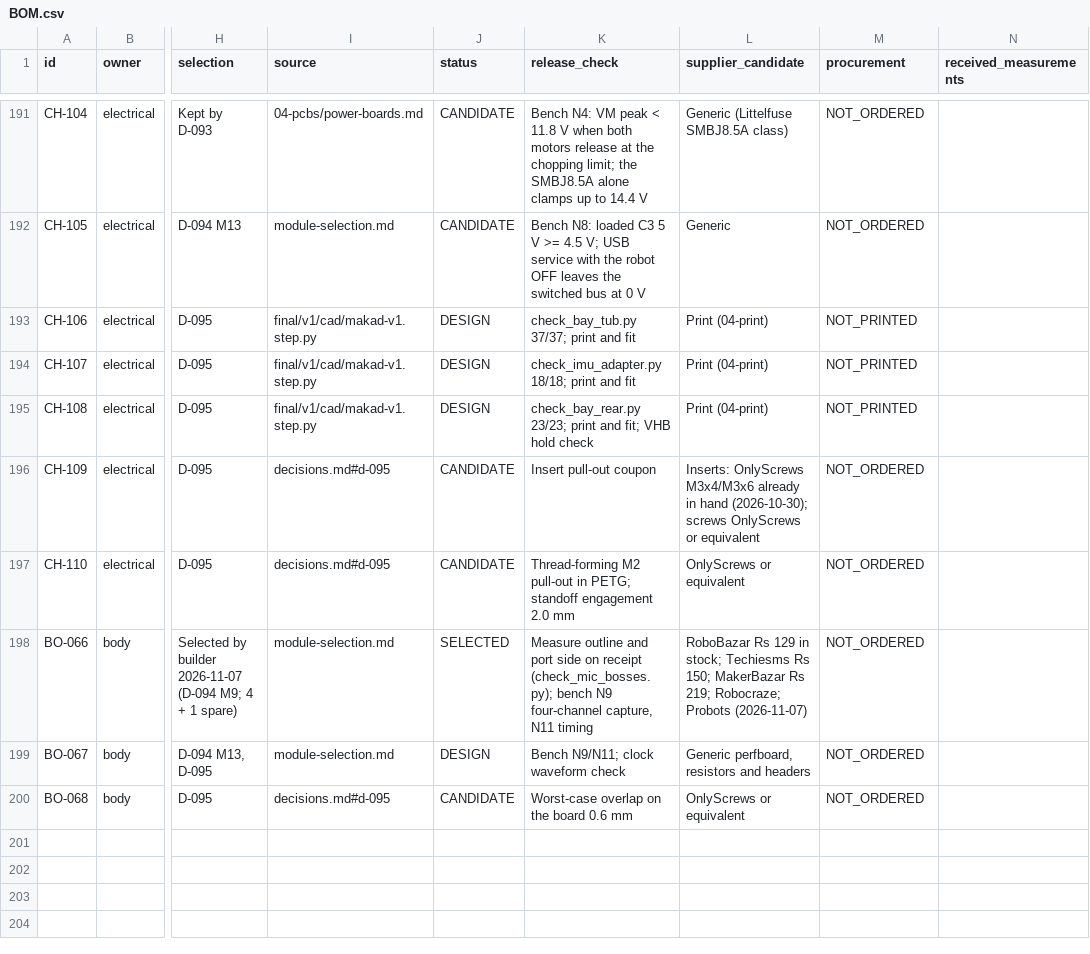
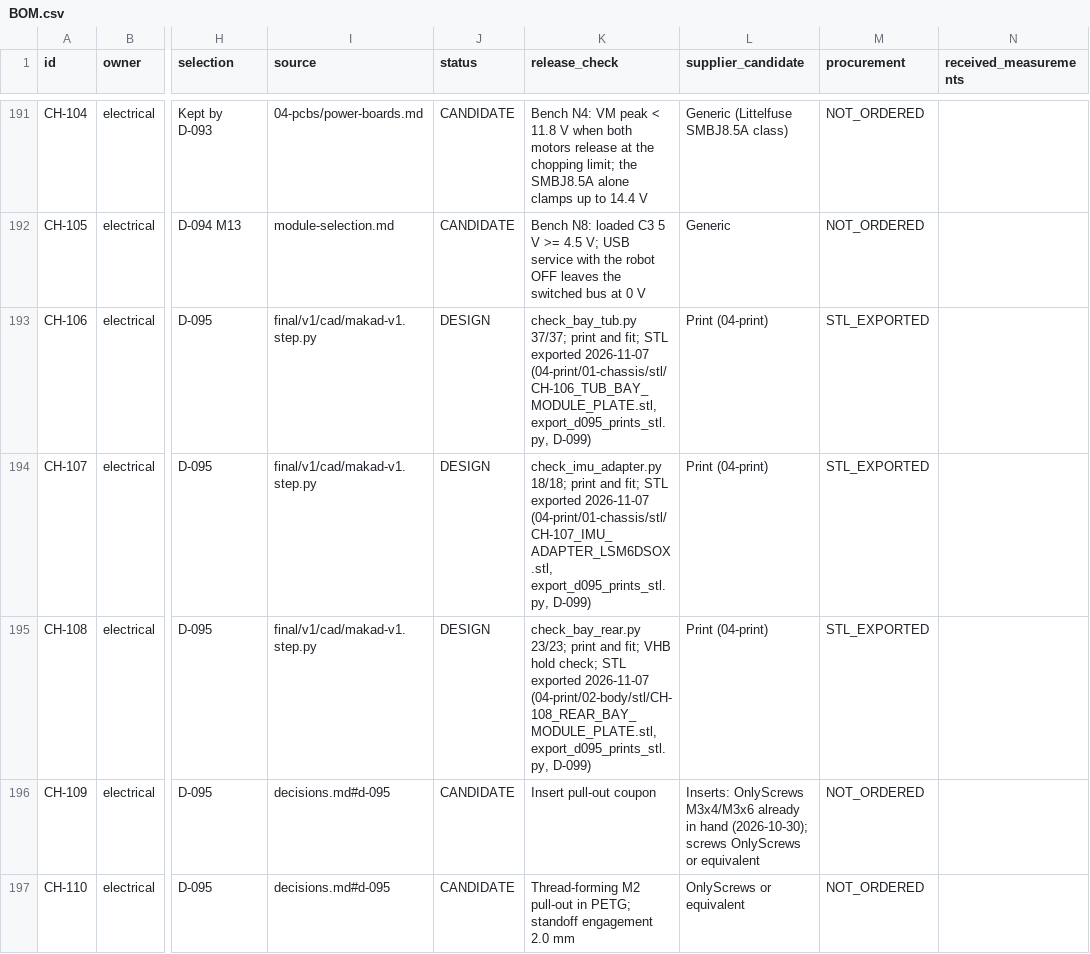
Before and after one commit to Avinier/M4K4-D, a CSV file: project/03-build/BOM.csv, drawn as a sheet; only a part is shown, gaps mark what is left out; the shorter side is filled out with more unchanged rows; the diff names each change by its address in the sheet, - before the commit and + after, or states it on an @@ line.

```diff
--- a/project/03-build/BOM.csv
+++ b/project/03-build/BOM.csv
-K193 (release_check): …print and fit
+K193 (release_check): …print and fit; STL exported 2026-11-07 (04-print/01-chassis/stl/CH-106_TUB_BAY_MODULE_PLATE.stl, export_d095_prints_stl.py, D-099)
-M193:M195 (procurement): NOT_PRINTED
+M193:M195 (procurement): STL_EXPORTED
-K194 (release_check): …print and fit
+K194 (release_check): …print and fit; STL exported 2026-11-07 (04-print/01-chassis/stl/CH-107_IMU_ADAPTER_LSM6DSOX.stl, export_d095_prints_stl.py, D-099)
-K195 (release_check): …VHB hold check
+K195 (release_check): …VHB hold check; STL exported 2026-11-07 (04-print/02-body/stl/CH-108_REAR_BAY_MODULE_PLATE.stl, export_d095_prints_stl.py, D-099)
```
Also changed, not shown: 11 other files.
